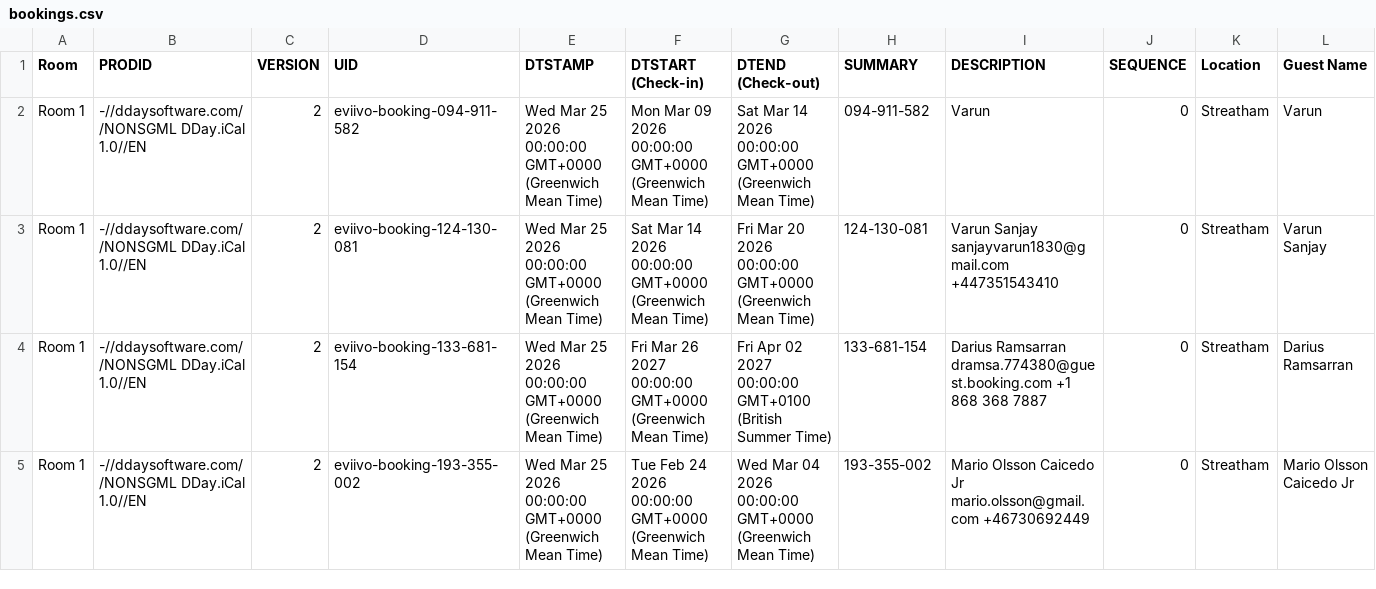
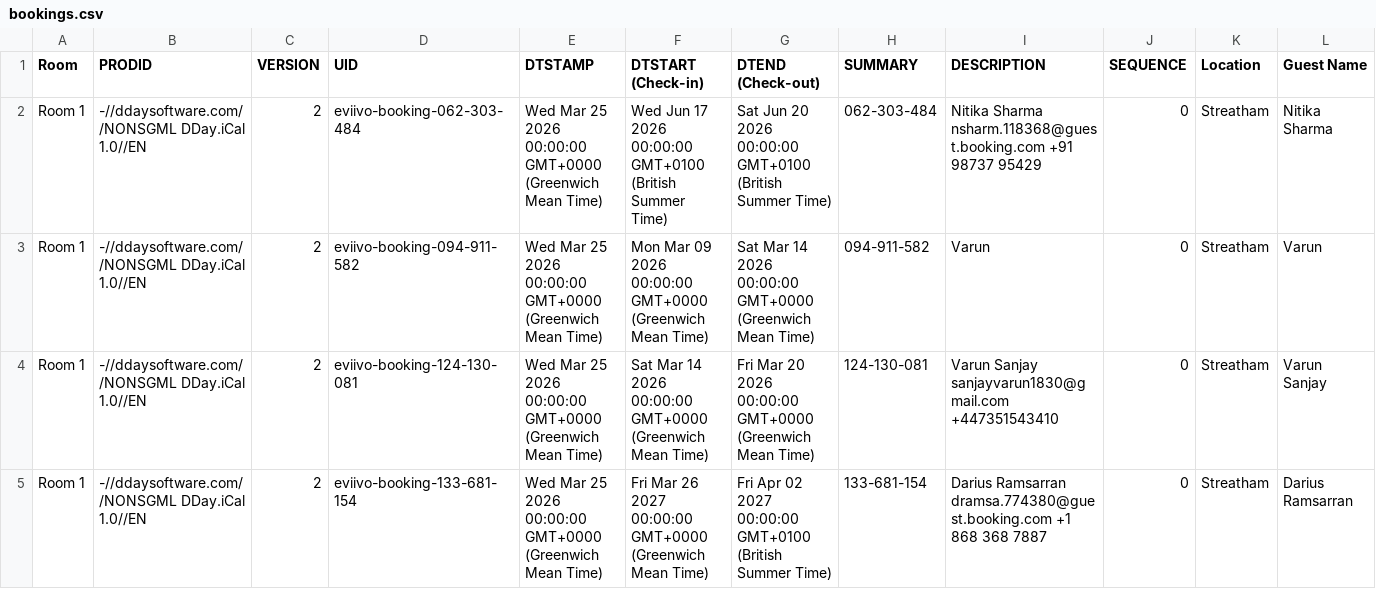
Before and after one commit to McConnell-Properties/ttlock-auto-codes, a CSV file: automation-data/bookings.csv, drawn as a sheet; only a part is shown; the shorter side is filled out with more unchanged rows; rows hold the shown columns only; the diff names each change by its address in the sheet, - before the commit and + after, or states it on an @@ line.

Commit message:
Update bookings.csv from GAS

```diff
--- a/automation-data/bookings.csv
+++ b/automation-data/bookings.csv
+row 2: Room 1 | -//ddaysoftware.com//NONSGML DDay.iCal 1.0//EN | 2 | eviivo-booking-062-303-484 | Wed Mar 25 2026 00:00:00 GMT+0000 (Greenwich Mean Time) | Wed Jun 17 2026 00:00:00 GMT+0100 (British Summer Time) | Sat Jun 20 2026 00:00:00 GMT+0100 (British Summer Time) | 062-303-484 | Nitika Sharma nsharm.118368@guest.booking.com +91 98737 95429 | 0 | Streatham | Nitika Sharma
```
